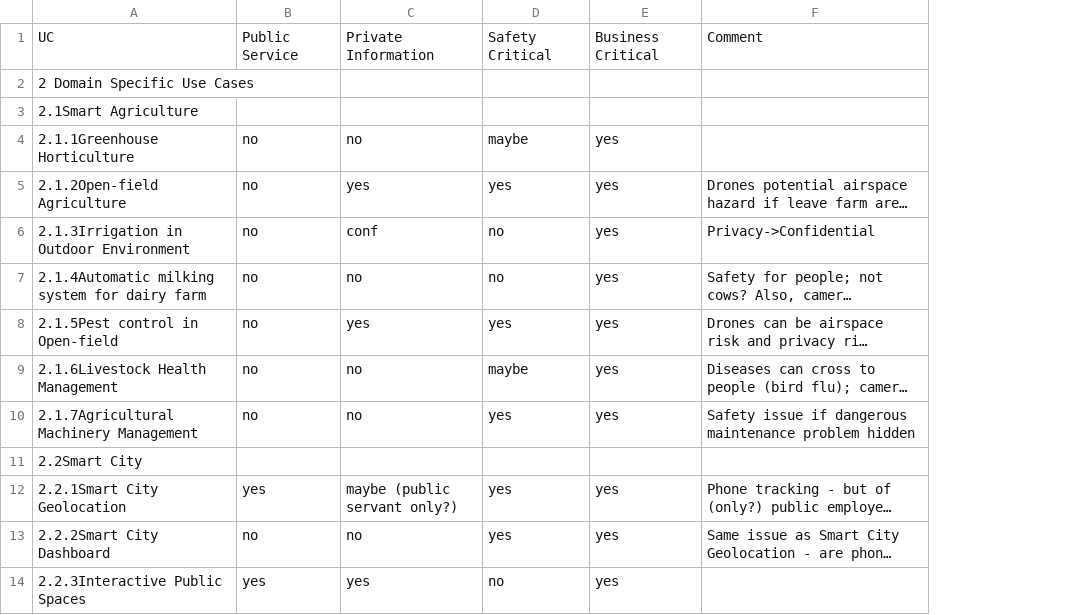
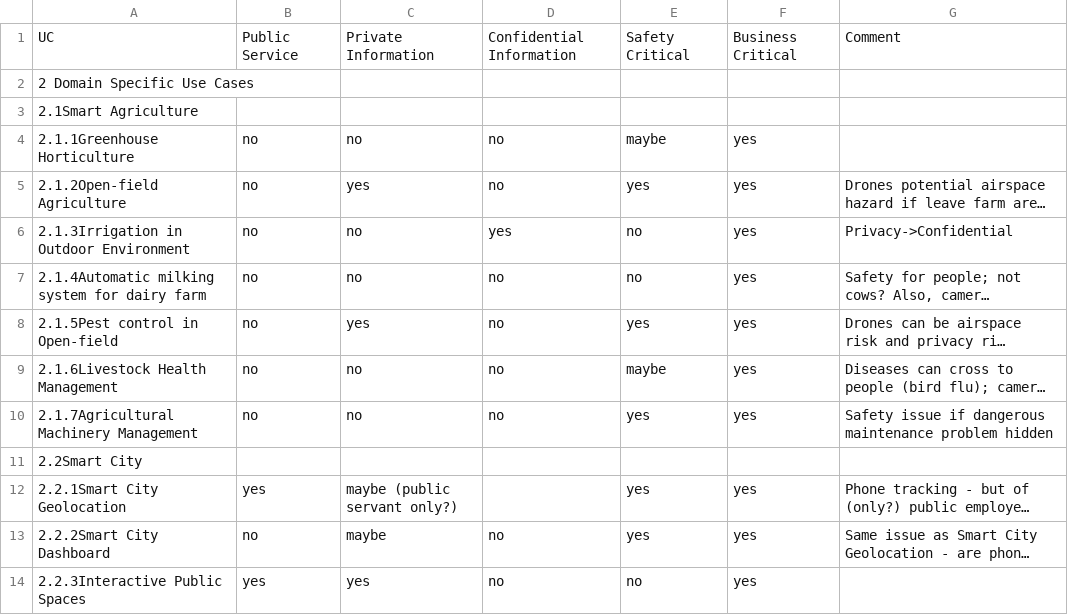
Before and after one commit to w3c/wot-usecases, a CSV file: USE-CASES/security-categories.csv, drawn as a sheet; only a part is shown; long unchanged cells end in …; the diff names each change by its address in the sheet, - before the commit and + after, or states it on an @@ line.

Commit message:
add confidential information column

```diff
--- a/USE-CASES/security-categories.csv
+++ b/USE-CASES/security-categories.csv
+column D, rows 1-14: Confidential Information |  |  | no | no | yes | no | no | no | no |  |  | no | no
-C6: conf
+C6: no
-C13: no
+C13: maybe
```
